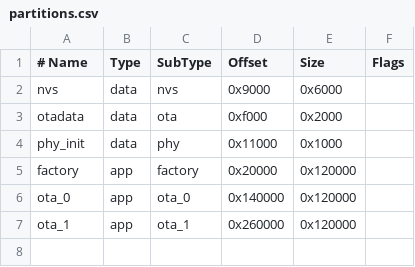
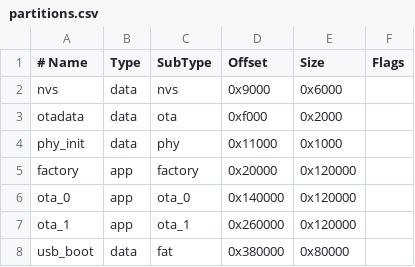
Before and after one commit to Tayler01/shadowChat1.0, a CSV file: firmware/esp-bridge/partitions.csv, drawn as a sheet; the diff names each change by its address in the sheet, - before the commit and + after, or states it on an @@ line.

```diff
--- a/firmware/esp-bridge/partitions.csv
+++ b/firmware/esp-bridge/partitions.csv
+row 8: usb_boot | data | fat | 0x380000 | 0x80000
```
Also changed, not shown: 20 other files.
